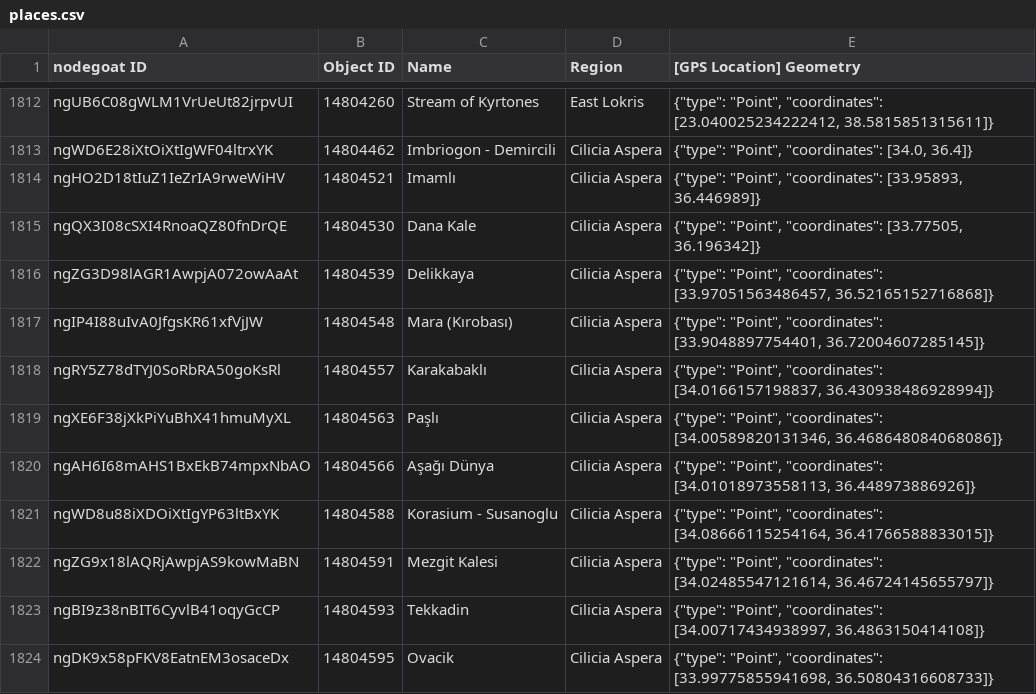
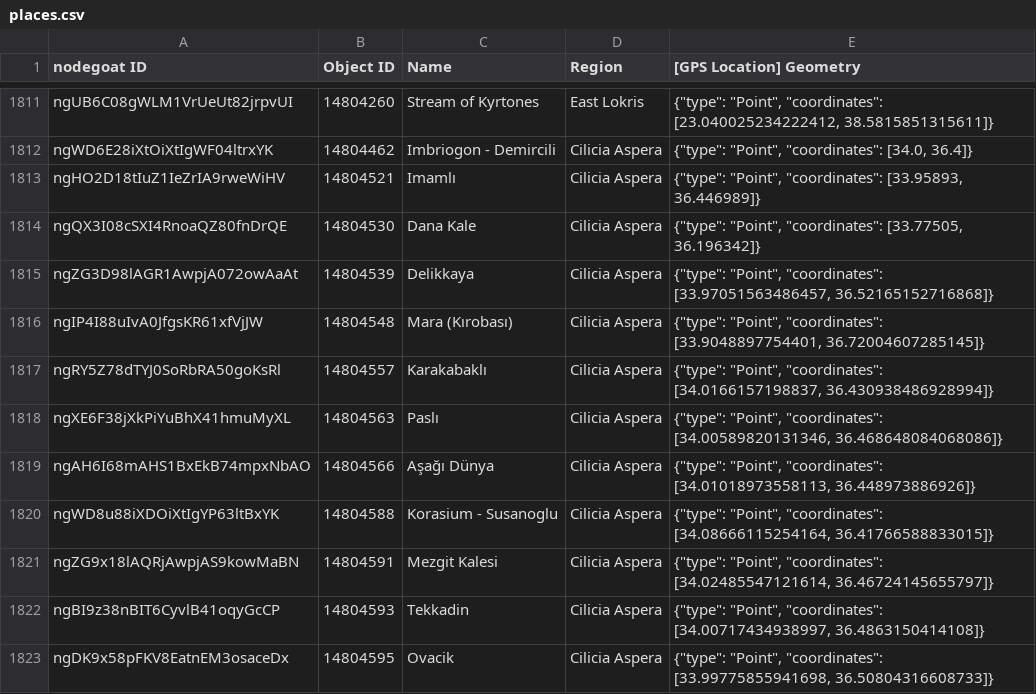
Before and after one commit to pyzmark/migmag, a CSV file: places.csv, drawn as a sheet; only a part is shown, gaps mark what is left out; the diff covers the shown part only.

```diff
--- a/places.csv
+++ b/places.csv
@@ -1818,3 +1817,3 @@ ngIP4I88uIvA0JfgsKR61xfVjJW,14804548,Mara (Kırobası),Cilicia Aspera,"{""type""
 ngRY5Z78dTYJ0SoRbRA50goKsRl,14804557,Karakabaklı,Cilicia Aspera,"{""type"": ""Point"", ""coordinates"": [34.0166157198837, 36.430938486928994]}"
-ngXE6F38jXkPiYuBhX41hmuMyXL,14804563,Paşlı,Cilicia Aspera,"{""type"": ""Point"", ""coordinates"": [34.00589820131346, 36.468648084068086]}"
+ngXE6F38jXkPiYuBhX41hmuMyXL,14804563,Paslı,Cilicia Aspera,"{""type"": ""Point"", ""coordinates"": [34.00589820131346, 36.468648084068086]}"
 ngAH6I68mAHS1BxEkB74mpxNbAO,14804566,Aşağı Dünya,Cilicia Aspera,"{""type"": ""Point"", ""coordinates"": [34.01018973558113, 36.448973886926]}"
```
Also changed, not shown: 12 added rows, 1 removed row and 11 edited cells elsewhere in this file, mythjour.csv, 5 other files.
